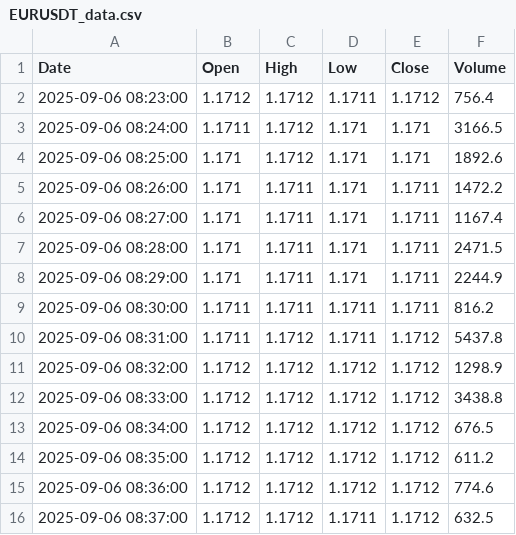
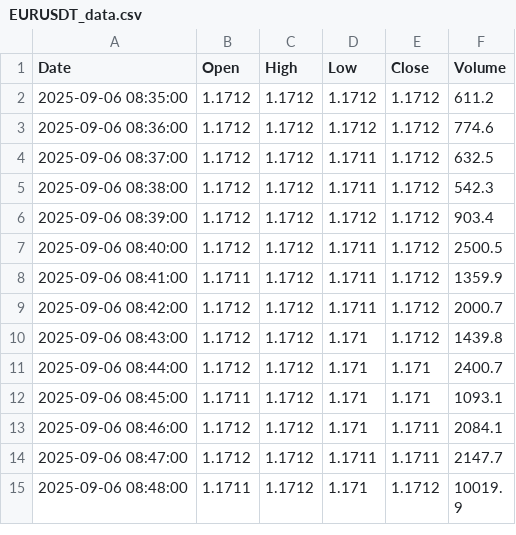
Before and after one commit to jadelmag/forex-trader-bot, a CSV file: trading_view/trade_view_csv/EURUSDT_data.csv, drawn as a sheet; only a part is shown; the shorter side is filled out with more unchanged rows; the diff covers the shown part only.

```diff
--- a/trading_view/trade_view_csv/EURUSDT_data.csv
+++ b/trading_view/trade_view_csv/EURUSDT_data.csv
@@ -1,14 +1,2 @@
 Date,Open,High,Low,Close,Volume
-2025-09-06 08:23:00,1.1712,1.1712,1.1711,1.1712,756.4
-2025-09-06 08:24:00,1.1711,1.1712,1.171,1.171,3166.5
-2025-09-06 08:25:00,1.171,1.1712,1.171,1.171,1892.6
-2025-09-06 08:26:00,1.171,1.1711,1.171,1.1711,1472.2
-2025-09-06 08:27:00,1.171,1.1711,1.171,1.1711,1167.4
-2025-09-06 08:28:00,1.171,1.1711,1.171,1.1711,2471.5
-2025-09-06 08:29:00,1.171,1.1711,1.171,1.1711,2244.9
-2025-09-06 08:30:00,1.1711,1.1711,1.1711,1.1711,816.2
-2025-09-06 08:31:00,1.1711,1.1712,1.1711,1.1712,5437.8
-2025-09-06 08:32:00,1.1712,1.1712,1.1712,1.1712,1298.9
-2025-09-06 08:33:00,1.1712,1.1712,1.1712,1.1712,3438.8
-2025-09-06 08:34:00,1.1712,1.1712,1.1712,1.1712,676.5
 2025-09-06 08:35:00,1.1712,1.1712,1.1712,1.1712,611.2
```
Also changed, not shown: 13 added rows, 1 removed row and 2 edited cells elsewhere in this file, 1 other file.
